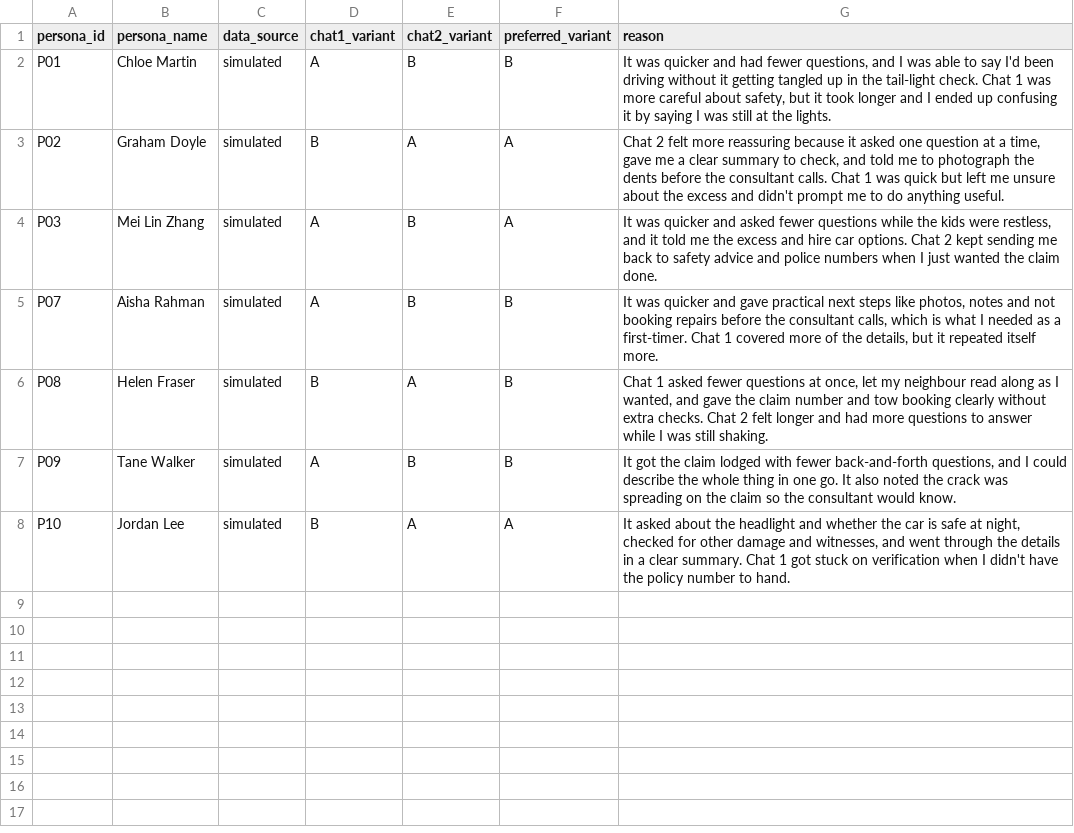
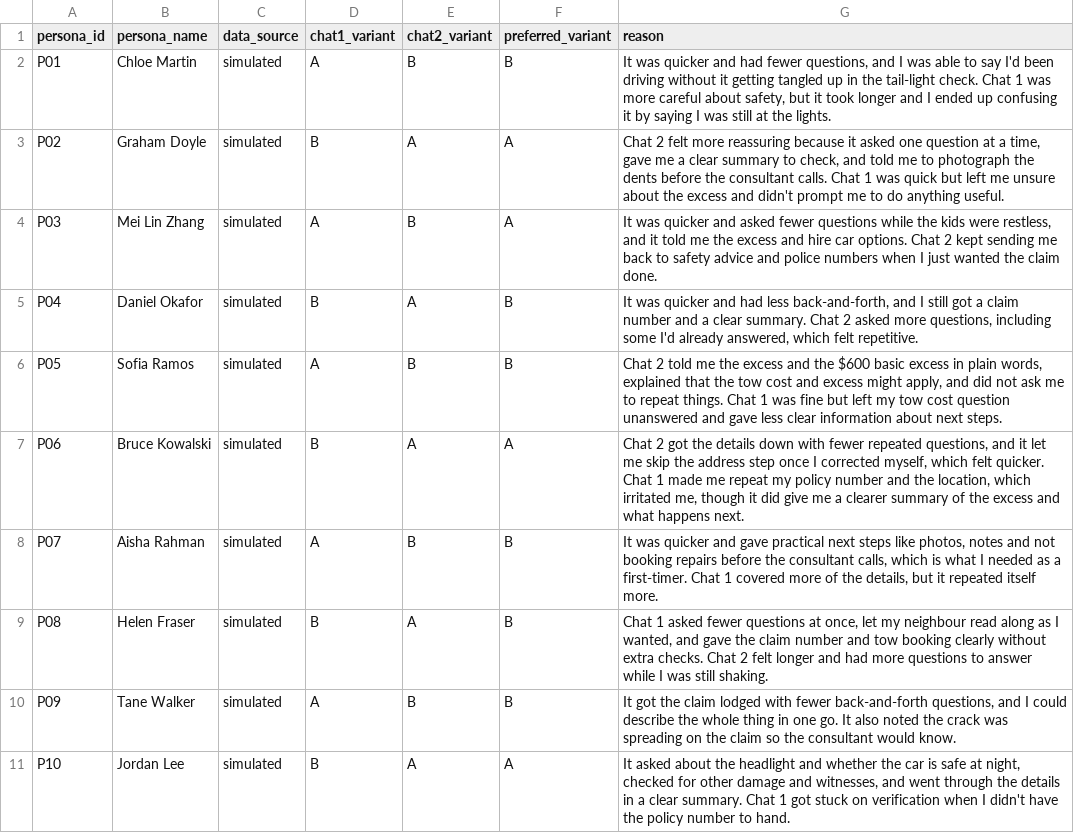
Before and after one commit to edy-dos-santos/myportfolio, a CSV file: projects/fnol-case-study/03-usability-ab/results/simulated/ab_preferences.csv, drawn as a sheet; the diff names each change by its address in the sheet, - before the commit and + after, or states it on an @@ line.

```diff
--- a/projects/fnol-case-study/03-usability-ab/results/simulated/ab_preferences.csv
+++ b/projects/fnol-case-study/03-usability-ab/results/simulated/ab_preferences.csv
+row 5: P04 | Daniel Okafor | simulated | B | A | B | It was quicker and had less back-and-forth, and I still got a claim number and a clear summary. Chat 2 asked more questions, including some I'd already answered, which felt repetitive.
+row 6: P05 | Sofia Ramos | simulated | A | B | B | Chat 2 told me the excess and the $600 basic excess in plain words, explained that the tow cost and excess might apply, and did not ask me to repeat things. Chat 1 was fine but left my tow cost question unanswered and gave less clear information about next steps.
+row 7: P06 | Bruce Kowalski | simulated | B | A | A | Chat 2 got the details down with fewer repeated questions, and it let me skip the address step once I corrected myself, which felt quicker. Chat 1 made me repeat my policy number and the location, which irritated me, though it did give me a clearer summary of the excess and what happens next.
```
Also changed, not shown: 8 other files.
